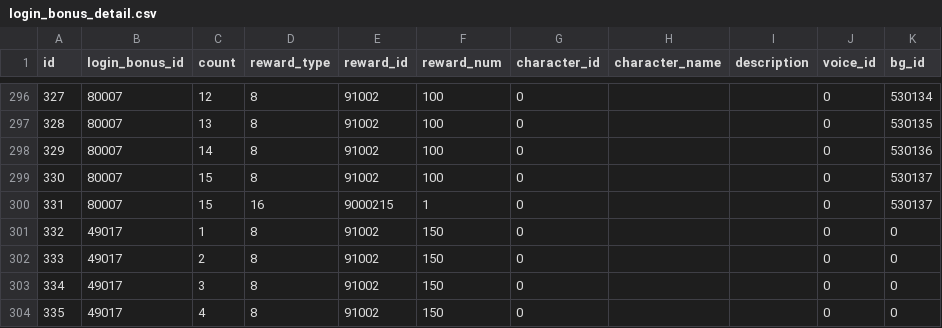
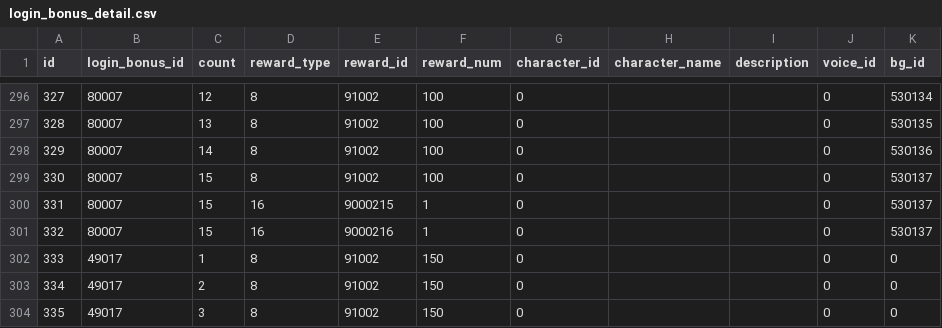
Before and after one commit to KiruyaMomochi/RediveData, a CSV file: db/csv/login_bonus_detail.csv, drawn as a sheet; only a part is shown, gaps mark what is left out; the shorter side is filled out with more unchanged rows; addresses are those after the commit; the diff names each change by its address in the sheet, - before the commit and + after, or states it on an @@ line.

```diff
--- a/db/csv/login_bonus_detail.csv
+++ b/db/csv/login_bonus_detail.csv
+row 301: 332 | 80007 | 15 | 16 | 9000216 | 1 | 0 |  |  | 0 | 530137
@@ column A (id) renumbered from row 302 down @@
```
Also changed, not shown: db/csv/campaign_schedule.csv, 2 other files.
